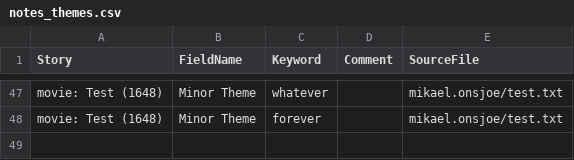
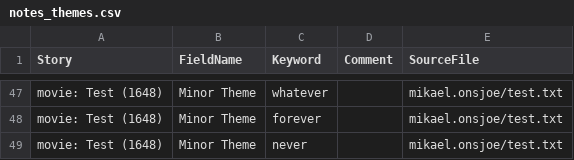
Before and after one commit to theme-ontology/theming, a CSV file: notes_themes.csv, drawn as a sheet; only a part is shown, gaps mark what is left out; the diff names each change by its address in the sheet, - before the commit and + after, or states it on an @@ line.

```diff
--- a/notes_themes.csv
+++ b/notes_themes.csv
+row 49: movie: Test (1648) | Minor Theme | never |  | mikael.onsjoe/test.txt
```
Also changed, not shown: 1 other file.
